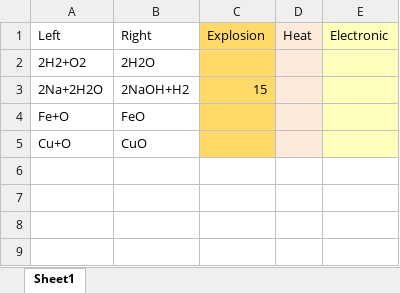
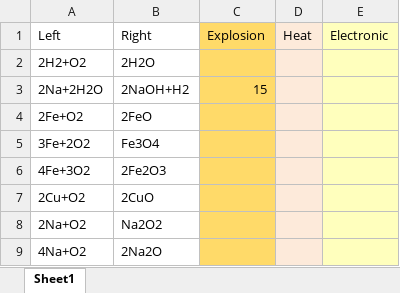
Before and after one commit to bluelaserpointer/AlchemistGame, an Excel workbook: ChemicalSummon/Assets/StreamingAssets/Reaction.xlsx, sheet Sheet1, drawn as a sheet; values as stored, in another font and other column widths than the file's, no borders; removed rows and columns are numbered as before the commit, all else as after; the diff names each change by its address in the sheet, - before the commit and + after, or states it on an @@ line.

Commit message:
feat: Reaction支持从Excel读入数据

```diff
--- a/ChemicalSummon/Assets/StreamingAssets/Reaction.xlsx (sheet Sheet1)
+++ b/ChemicalSummon/Assets/StreamingAssets/Reaction.xlsx (sheet Sheet1)
-row 4: Fe+O | FeO
-row 5: Cu+O | CuO
+row 4: 2Fe+O2 | 2FeO
+row 5: 3Fe+2O2 | Fe3O4
+row 6: 4Fe+3O2 | 2Fe2O3
+row 7: 2Cu+O2 | 2CuO
+row 8: 2Na+O2 | Na2O2
+row 9: 4Na+O2 | 2Na2O
```
Also changed, not shown: 19 other files.
